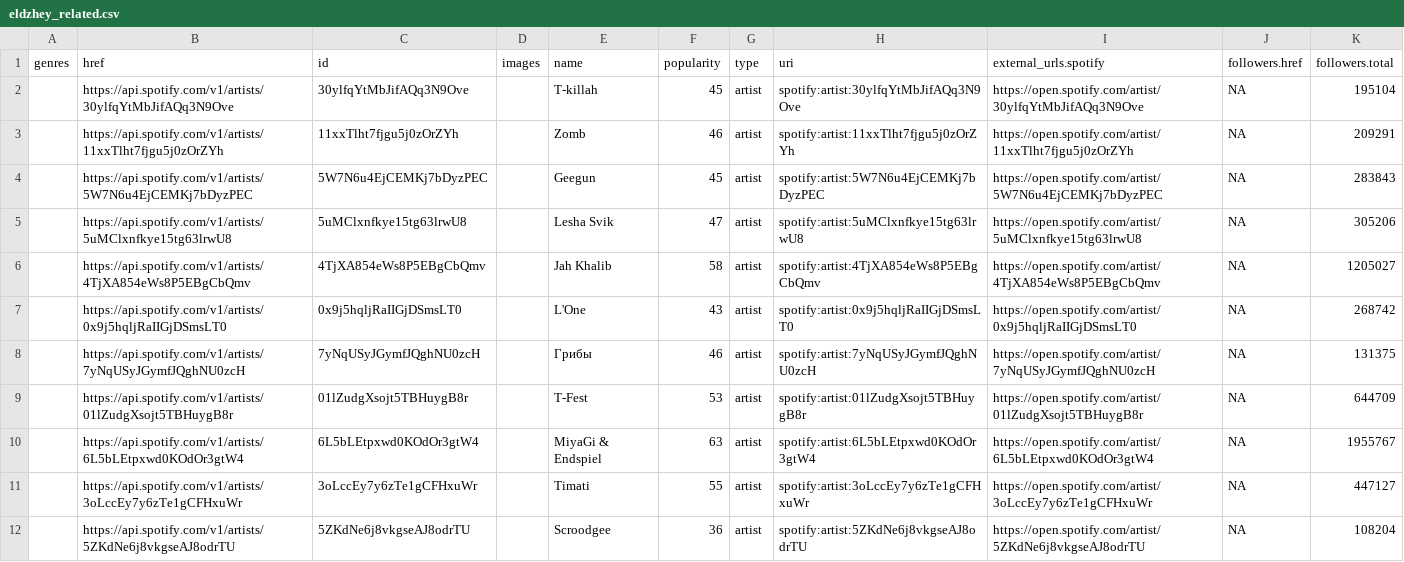
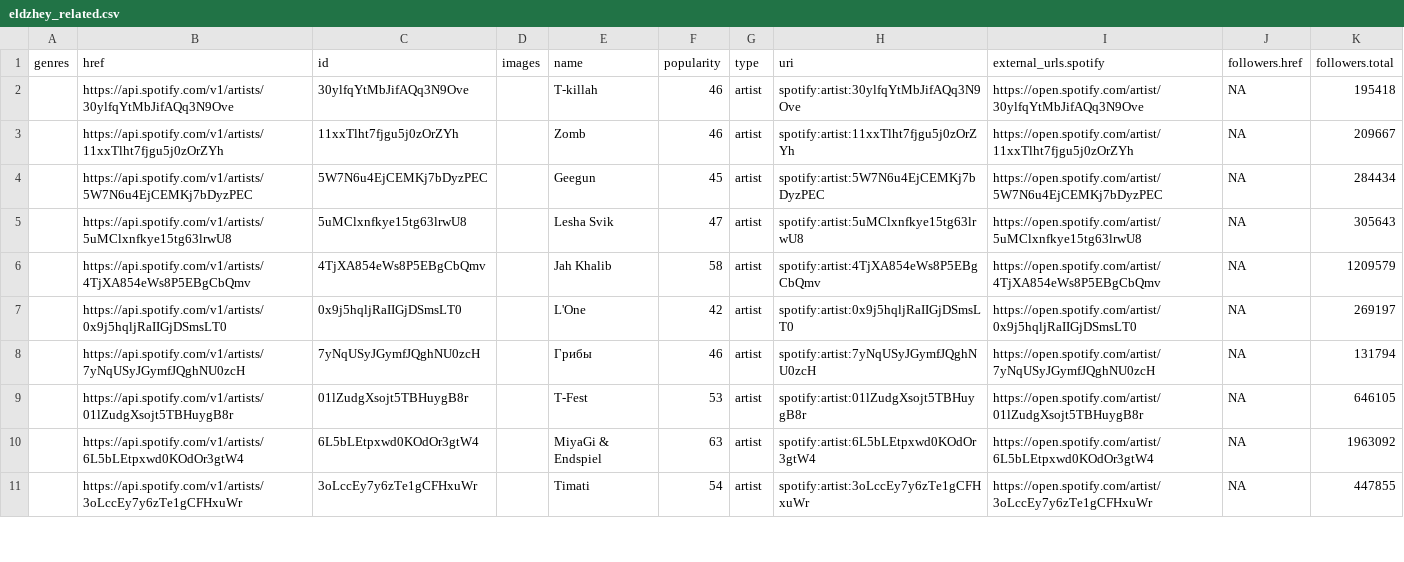
Before and after one commit to rutykorotaev/finalpaper, a CSV file: inputs/data/eldzhey_related.csv, drawn as a sheet; only a part is shown; the diff covers the shown part only.

```diff
--- a/inputs/data/eldzhey_related.csv
+++ b/inputs/data/eldzhey_related.csv
@@ -1,12 +1,11 @@
 genres,href,id,images,name,popularity,type,uri,external_urls.spotify,followers.href,followers.total
-,https://api.spotify.com/v1/artists/30ylfqYtMbJifAQq3N9Ove,30ylfqYtMbJifAQq3N9Ove,,T-killah,45,artist,spotify:artist:30ylfqYtMbJifAQq3N9Ove,https://open.spotify.com/artist/30ylfqYtMbJifAQq3N9Ove,NA,195104
-,https://api.spotify.com/v1/artists/11xxTlht7fjgu5j0zOrZYh,11xxTlht7fjgu5j0zOrZYh,,Zomb,46,artist,spotify:artist:11xxTlht7fjgu5j0zOrZYh,https://open.spotify.com/artist/11xxTlht7fjgu5j0zOrZYh,NA,209291
-,https://api.spotify.com/v1/artists/5W7N6u4EjCEMKj7bDyzPEC,5W7N6u4EjCEMKj7bDyzPEC,,Geegun,45,artist,spotify:artist:5W7N6u4EjCEMKj7bDyzPEC,https://open.spotify.com/artist/5W7N6u4EjCEMKj7bDyzPEC,NA,283843
-,https://api.spotify.com/v1/artists/5uMClxnfkye15tg63lrwU8,5uMClxnfkye15tg63lrwU8,,Lesha Svik,47,artist,spotify:artist:5uMClxnfkye15tg63lrwU8,https://open.spotify.com/artist/5uMClxnfkye15tg63lrwU8,NA,305206
-,https://api.spotify.com/v1/artists/4TjXA854eWs8P5EBgCbQmv,4TjXA854eWs8P5EBgCbQmv,,Jah Khalib,58,artist,spotify:artist:4TjXA854eWs8P5EBgCbQmv,https://open.spotify.com/artist/4TjXA854eWs8P5EBgCbQmv,NA,1205027
-,https://api.spotify.com/v1/artists/0x9j5hqljRaIIGjDSmsLT0,0x9j5hqljRaIIGjDSmsLT0,,L'One,43,artist,spotify:artist:0x9j5hqljRaIIGjDSmsLT0,https://open.spotify.com/artist/0x9j5hqljRaIIGjDSmsLT0,NA,268742
-,https://api.spotify.com/v1/artists/7yNqUSyJGymfJQghNU0zcH,7yNqUSyJGymfJQghNU0zcH,,Грибы,46,artist,spotify:artist:7yNqUSyJGymfJQghNU0zcH,https://open.spotify.com/artist/7yNqUSyJGymfJQghNU0zcH,NA,131375
-,https://api.spotify.com/v1/artists/01lZudgXsojt5TBHuygB8r,01lZudgXsojt5TBHuygB8r,,T-Fest,53,artist,spotify:artist:01lZudgXsojt5TBHuygB8r,https://open.spotify.com/artist/01lZudgXsojt5TBHuygB8r,NA,644709
-,https://api.spotify.com/v1/artists/6L5bLEtpxwd0KOdOr3gtW4,6L5bLEtpxwd0KOdOr3gtW4,,MiyaGi & Endspiel,63,artist,spotify:artist:6L5bLEtpxwd0KOdOr3gtW4,https://open.spotify.com/artist/6L5bLEtpxwd0KOdOr3gtW4,NA,1955767
-,https://api.spotify.com/v1/artists/3oLccEy7y6zTe1gCFHxuWr,3oLccEy7y6zTe1gCFHxuWr,,Timati,55,artist,spotify:artist:3oLccEy7y6zTe1gCFHxuWr,https://open.spotify.com/artist/3oLccEy7y6zTe1gCFHxuWr,NA,447127
-,https://api.spotify.com/v1/artists/5ZKdNe6j8vkgseAJ8odrTU,5ZKdNe6j8vkgseAJ8odrTU,,Scroodgee,36,artist,spotify:artist:5ZKdNe6j8vkgseAJ8odrTU,https://open.spotify.com/artist/5ZKdNe6j8vkgseAJ8odrTU,NA,108204
+,https://api.spotify.com/v1/artists/30ylfqYtMbJifAQq3N9Ove,30ylfqYtMbJifAQq3N9Ove,,T-killah,46,artist,spotify:artist:30ylfqYtMbJifAQq3N9Ove,https://open.spotify.com/artist/30ylfqYtMbJifAQq3N9Ove,NA,195418
+,https://api.spotify.com/v1/artists/11xxTlht7fjgu5j0zOrZYh,11xxTlht7fjgu5j0zOrZYh,,Zomb,46,artist,spotify:artist:11xxTlht7fjgu5j0zOrZYh,https://open.spotify.com/artist/11xxTlht7fjgu5j0zOrZYh,NA,209667
+,https://api.spotify.com/v1/artists/5W7N6u4EjCEMKj7bDyzPEC,5W7N6u4EjCEMKj7bDyzPEC,,Geegun,45,artist,spotify:artist:5W7N6u4EjCEMKj7bDyzPEC,https://open.spotify.com/artist/5W7N6u4EjCEMKj7bDyzPEC,NA,284434
+,https://api.spotify.com/v1/artists/5uMClxnfkye15tg63lrwU8,5uMClxnfkye15tg63lrwU8,,Lesha Svik,47,artist,spotify:artist:5uMClxnfkye15tg63lrwU8,https://open.spotify.com/artist/5uMClxnfkye15tg63lrwU8,NA,305643
+,https://api.spotify.com/v1/artists/4TjXA854eWs8P5EBgCbQmv,4TjXA854eWs8P5EBgCbQmv,,Jah Khalib,58,artist,spotify:artist:4TjXA854eWs8P5EBgCbQmv,https://open.spotify.com/artist/4TjXA854eWs8P5EBgCbQmv,NA,1209579
+,https://api.spotify.com/v1/artists/0x9j5hqljRaIIGjDSmsLT0,0x9j5hqljRaIIGjDSmsLT0,,L'One,42,artist,spotify:artist:0x9j5hqljRaIIGjDSmsLT0,https://open.spotify.com/artist/0x9j5hqljRaIIGjDSmsLT0,NA,269197
+,https://api.spotify.com/v1/artists/7yNqUSyJGymfJQghNU0zcH,7yNqUSyJGymfJQghNU0zcH,,Грибы,46,artist,spotify:artist:7yNqUSyJGymfJQghNU0zcH,https://open.spotify.com/artist/7yNqUSyJGymfJQghNU0zcH,NA,131794
+,https://api.spotify.com/v1/artists/01lZudgXsojt5TBHuygB8r,01lZudgXsojt5TBHuygB8r,,T-Fest,53,artist,spotify:artist:01lZudgXsojt5TBHuygB8r,https://open.spotify.com/artist/01lZudgXsojt5TBHuygB8r,NA,646105
+,https://api.spotify.com/v1/artists/6L5bLEtpxwd0KOdOr3gtW4,6L5bLEtpxwd0KOdOr3gtW4,,MiyaGi & Endspiel,63,artist,spotify:artist:6L5bLEtpxwd0KOdOr3gtW4,https://open.spotify.com/artist/6L5bLEtpxwd0KOdOr3gtW4,NA,1963092
+,https://api.spotify.com/v1/artists/3oLccEy7y6zTe1gCFHxuWr,3oLccEy7y6zTe1gCFHxuWr,,Timati,54,artist,spotify:artist:3oLccEy7y6zTe1gCFHxuWr,https://open.spotify.com/artist/3oLccEy7y6zTe1gCFHxuWr,NA,447855
```
Also changed, not shown: 2 added rows, 1 removed row and 9 edited cells elsewhere in this file, inputs/data/basta.csv, inputs/data/basta_related.csv, 33 other files.
